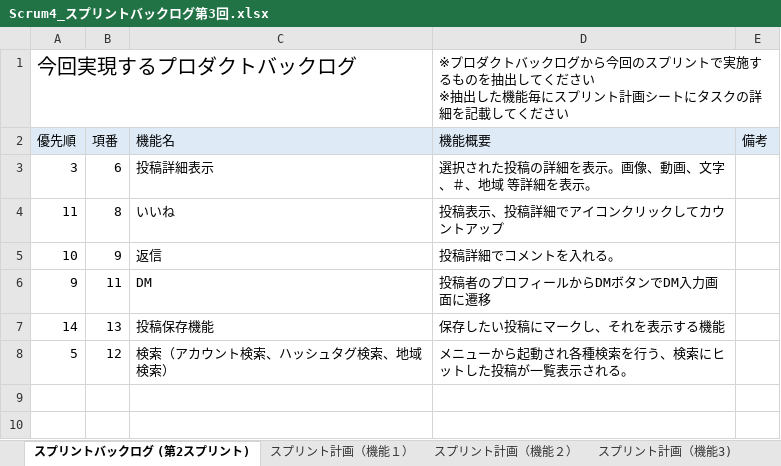
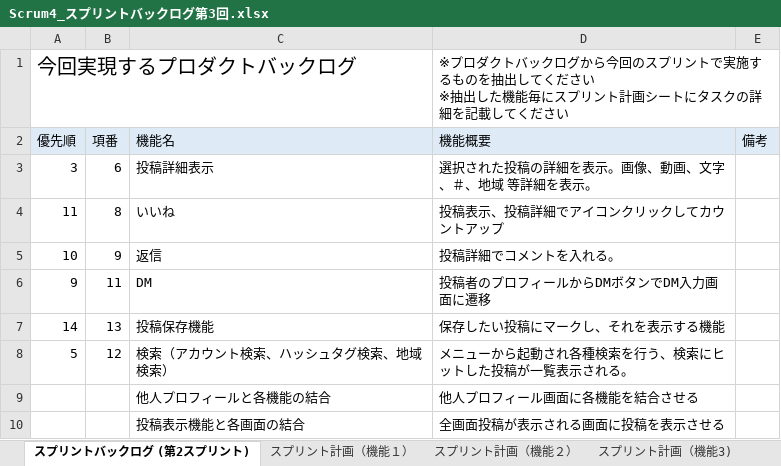
Before and after one commit to fu-syoji-t/SD3D_2023_Scrum4, an Excel workbook: 03スプリントバックログ/Scrum4_スプリントバックログ第3回.xlsx, sheet スプリントバックログ (第2スプリント), drawn as a sheet; values as stored, in another font and other column widths than the file's, no borders; the diff names each change by its address in the sheet, - before the commit and + after, or states it on an @@ line.

```diff
--- a/03スプリントバックログ/Scrum4_スプリントバックログ第3回.xlsx (sheet スプリントバックログ (第2スプリント))
+++ b/03スプリントバックログ/Scrum4_スプリントバックログ第3回.xlsx (sheet スプリントバックログ (第2スプリント))
+row 9:  |  | 他人プロフィールと各機能の結合 | 他人プロフィール画面に各機能を結合させる
+row 10:  |  | 投稿表示機能と各画面の結合 | 全画面投稿が表示される画面に投稿を表示させる
```
Also changed, not shown: other sheet tabs.
